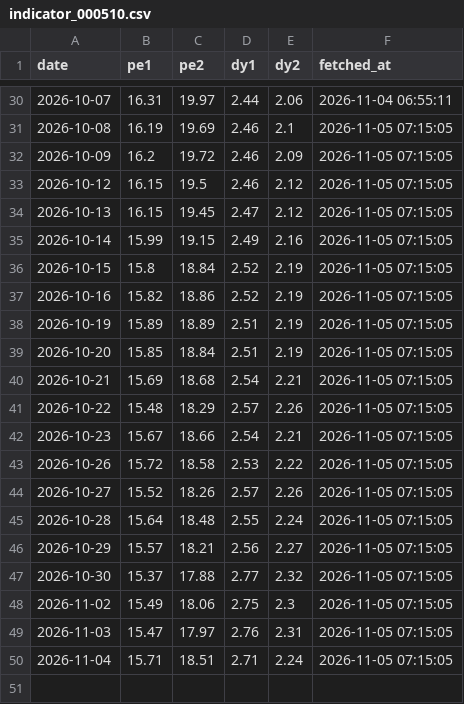
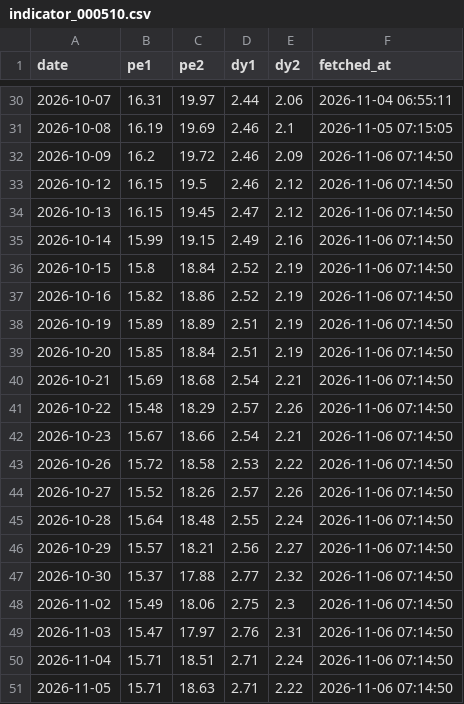
Before and after one commit to conan841120-cmyk/index-valuation-board, a CSV file: data/official_snapshots/indicator_000510.csv, drawn as a sheet; only a part is shown, gaps mark what is left out.

```diff
--- a/data/official_snapshots/indicator_000510.csv
+++ b/data/official_snapshots/indicator_000510.csv
@@ -31,20 +31,21 @@ date,pe1,pe2,dy1,dy2,fetched_at
 2026-10-08,16.19,19.69,2.46,2.1,2026-11-05 07:15:05
-2026-10-09,16.2,19.72,2.46,2.09,2026-11-05 07:15:05
-2026-10-12,16.15,19.5,2.46,2.12,2026-11-05 07:15:05
-2026-10-13,16.15,19.45,2.47,2.12,2026-11-05 07:15:05
-2026-10-14,15.99,19.15,2.49,2.16,2026-11-05 07:15:05
-2026-10-15,15.8,18.84,2.52,2.19,2026-11-05 07:15:05
-2026-10-16,15.82,18.86,2.52,2.19,2026-11-05 07:15:05
-2026-10-19,15.89,18.89,2.51,2.19,2026-11-05 07:15:05
-2026-10-20,15.85,18.84,2.51,2.19,2026-11-05 07:15:05
-2026-10-21,15.69,18.68,2.54,2.21,2026-11-05 07:15:05
-2026-10-22,15.48,18.29,2.57,2.26,2026-11-05 07:15:05
-2026-10-23,15.67,18.66,2.54,2.21,2026-11-05 07:15:05
-2026-10-26,15.72,18.58,2.53,2.22,2026-11-05 07:15:05
-2026-10-27,15.52,18.26,2.57,2.26,2026-11-05 07:15:05
-2026-10-28,15.64,18.48,2.55,2.24,2026-11-05 07:15:05
-2026-10-29,15.57,18.21,2.56,2.27,2026-11-05 07:15:05
-2026-10-30,15.37,17.88,2.77,2.32,2026-11-05 07:15:05
-2026-11-02,15.49,18.06,2.75,2.3,2026-11-05 07:15:05
-2026-11-03,15.47,17.97,2.76,2.31,2026-11-05 07:15:05
-2026-11-04,15.71,18.51,2.71,2.24,2026-11-05 07:15:05
+2026-10-09,16.2,19.72,2.46,2.09,2026-11-06 07:14:50
+2026-10-12,16.15,19.5,2.46,2.12,2026-11-06 07:14:50
+2026-10-13,16.15,19.45,2.47,2.12,2026-11-06 07:14:50
+2026-10-14,15.99,19.15,2.49,2.16,2026-11-06 07:14:50
+2026-10-15,15.8,18.84,2.52,2.19,2026-11-06 07:14:50
+2026-10-16,15.82,18.86,2.52,2.19,2026-11-06 07:14:50
+2026-10-19,15.89,18.89,2.51,2.19,2026-11-06 07:14:50
+2026-10-20,15.85,18.84,2.51,2.19,2026-11-06 07:14:50
+2026-10-21,15.69,18.68,2.54,2.21,2026-11-06 07:14:50
+2026-10-22,15.48,18.29,2.57,2.26,2026-11-06 07:14:50
+2026-10-23,15.67,18.66,2.54,2.21,2026-11-06 07:14:50
+2026-10-26,15.72,18.58,2.53,2.22,2026-11-06 07:14:50
+2026-10-27,15.52,18.26,2.57,2.26,2026-11-06 07:14:50
+2026-10-28,15.64,18.48,2.55,2.24,2026-11-06 07:14:50
+2026-10-29,15.57,18.21,2.56,2.27,2026-11-06 07:14:50
+2026-10-30,15.37,17.88,2.77,2.32,2026-11-06 07:14:50
+2026-11-02,15.49,18.06,2.75,2.3,2026-11-06 07:14:50
+2026-11-03,15.47,17.97,2.76,2.31,2026-11-06 07:14:50
+2026-11-04,15.71,18.51,2.71,2.24,2026-11-06 07:14:50
+2026-11-05,15.71,18.63,2.71,2.22,2026-11-06 07:14:50
```
Also changed, not shown: data/official_snapshots/indicator_000922.csv, data/official_snapshots/indicator_H30269.csv, 6 other files.
